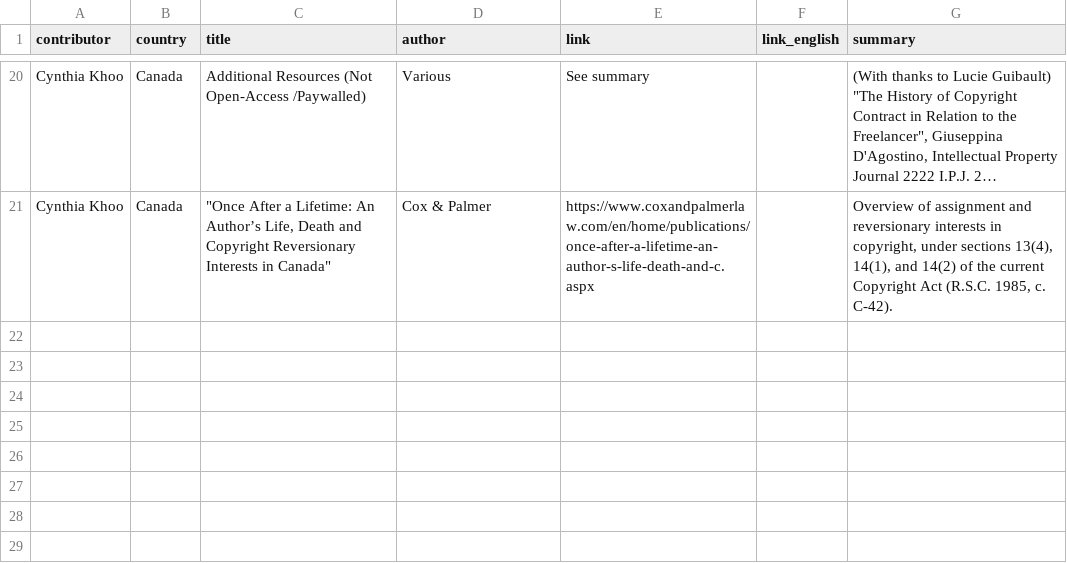
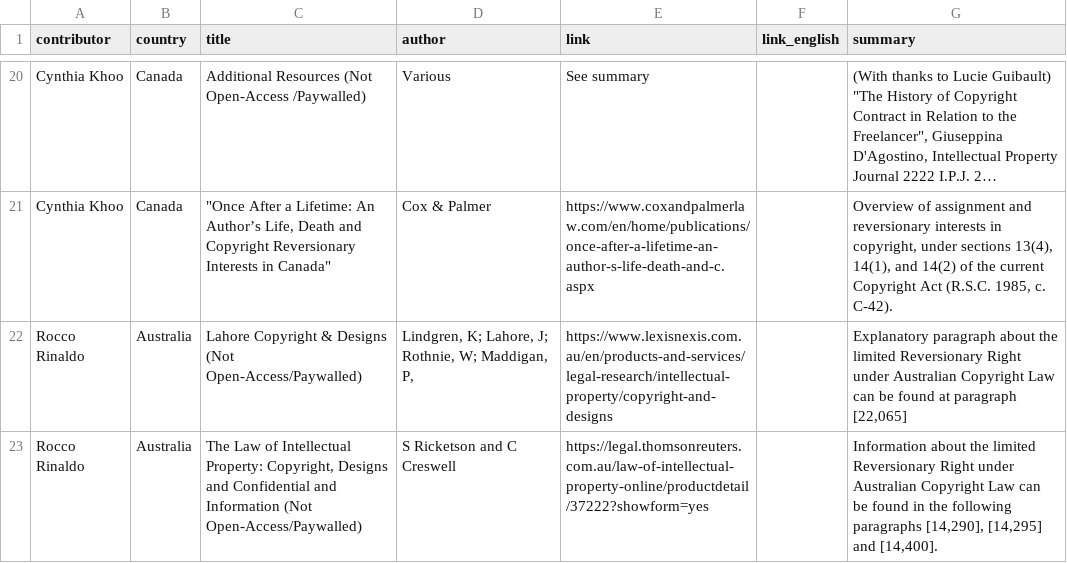
Before and after one commit to creativecommons/reversionary-rights, a CSV file: jekyll/_data/resources.csv, drawn as a sheet; only a part is shown, gaps mark what is left out; long unchanged cells end in …; the diff names each change by its address in the sheet, - before the commit and + after, or states it on an @@ line.

```diff
--- a/jekyll/_data/resources.csv
+++ b/jekyll/_data/resources.csv
+row 22: Rocco Rinaldo | Australia | Lahore Copyright & Designs (Not Open-Access/Paywalled) | Lindgren, K; Lahore, J; Rothnie, W; Maddigan, P, | https://www.lexisnexis.com.au/en/products-and-services/legal-research/intellectual-property/copyright-and-designs |  | Explanatory paragraph about the limited Reversionary Right under Australian Copyright Law can be found at paragraph [22,065]
+row 23: Rocco Rinaldo | Australia | The Law of Intellectual Property: Copyright, Designs and Confidential and Information (Not Open-Access/Paywalled) | S Ricketson and C Creswell | https://legal.thomsonreuters.com.au/law-of-intellectual-property-online/productdetail/37222?showform=yes |  | Information about the limited Reversionary Right under Australian Copyright Law can be found in the following paragraphs [14,290], [14,295] and [14,400].
```
Also changed, not shown: jekyll/_data/legislation.csv, 1 other file.
